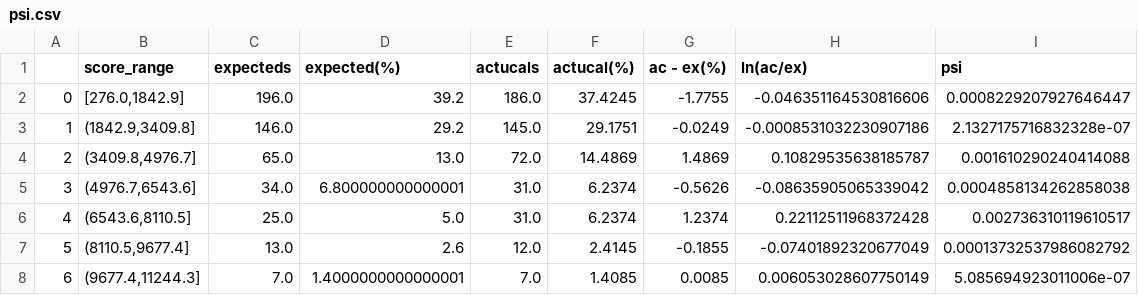
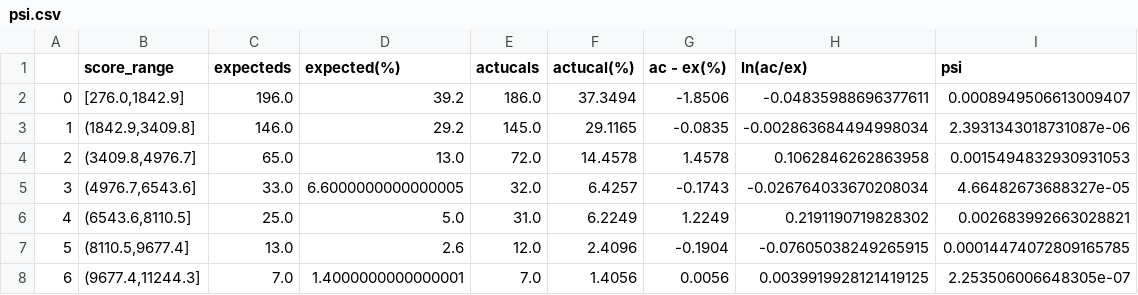
Before and after one commit to whyjust/wgcpy, a CSV file: result/psi.csv, drawn as a sheet; only a part is shown; the diff covers the shown part only.

```diff
--- a/result/psi.csv
+++ b/result/psi.csv
@@ -1,8 +1,8 @@
 ,score_range,expecteds,expected(%),actucals,actucal(%),ac - ex(%),ln(ac/ex),psi
-0,"[276.0,1842.9]",196.0,39.2,186.0,37.4245,-1.7755,-0.046351164530816606,0.0008229207927646447
-1,"(1842.9,3409.8]",146.0,29.2,145.0,29.1751,-0.0249,-0.0008531032230907186,2.1327175716832328e-07
-2,"(3409.8,4976.7]",65.0,13.0,72.0,14.4869,1.4869,0.10829535638185787,0.001610290240414088
-3,"(4976.7,6543.6]",34.0,6.800000000000001,31.0,6.2374,-0.5626,-0.08635905065339042,0.0004858134262858038
-4,"(6543.6,8110.5]",25.0,5.0,31.0,6.2374,1.2374,0.22112511968372428,0.002736310119610517
-5,"(8110.5,9677.4]",13.0,2.6,12.0,2.4145,-0.1855,-0.07401892320677049,0.00013732537986082792
-6,"(9677.4,11244.3]",7.0,1.4000000000000001,7.0,1.4085,0.0085,0.006053028607750149,5.085694923011006e-07
+0,"[276.0,1842.9]",196.0,39.2,186.0,37.3494,-1.8506,-0.04835988696377611,0.0008949506613009407
+1,"(1842.9,3409.8]",146.0,29.2,145.0,29.1165,-0.0835,-0.002863684494998034,2.3931343018731087e-06
+2,"(3409.8,4976.7]",65.0,13.0,72.0,14.4578,1.4578,0.1062846262863958,0.0015494832930931053
+3,"(4976.7,6543.6]",33.0,6.6000000000000005,32.0,6.4257,-0.1743,-0.026764033670208034,4.66482673688327e-05
+4,"(6543.6,8110.5]",25.0,5.0,31.0,6.2249,1.2249,0.2191190719828302,0.002683992663028821
+5,"(8110.5,9677.4]",13.0,2.6,12.0,2.4096,-0.1904,-0.07605038249265915,0.00014474072809165785
+6,"(9677.4,11244.3]",7.0,1.4000000000000001,7.0,1.4056,0.0056,0.0039919928121419125,2.253506006648305e-07
```
Also changed, not shown: 16 edited cells elsewhere in this file, result/des_df.csv, result/iv_details.csv, 3 other files.
